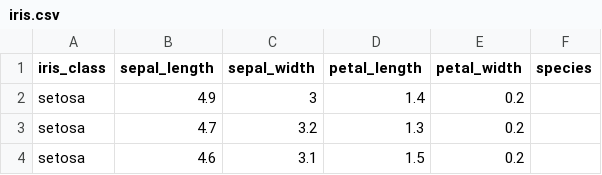
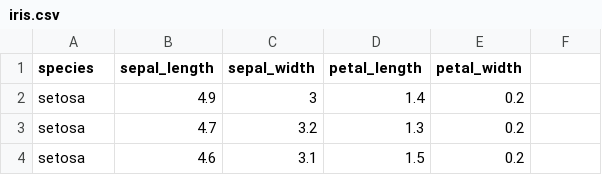
Before and after one commit to toadies/7346_Cloud_Automation, a CSV file: example_src/iris/data/iris.csv, drawn as a sheet; only a part is shown.

Commit message:
iris data

```diff
--- a/example_src/iris/data/iris.csv
+++ b/example_src/iris/data/iris.csv
@@ -1,2 +1,2 @@
-iris_class,sepal_length,sepal_width,petal_length,petal_width,species
+species,sepal_length,sepal_width,petal_length,petal_width
 setosa,4.9,3,1.4,0.2
```
